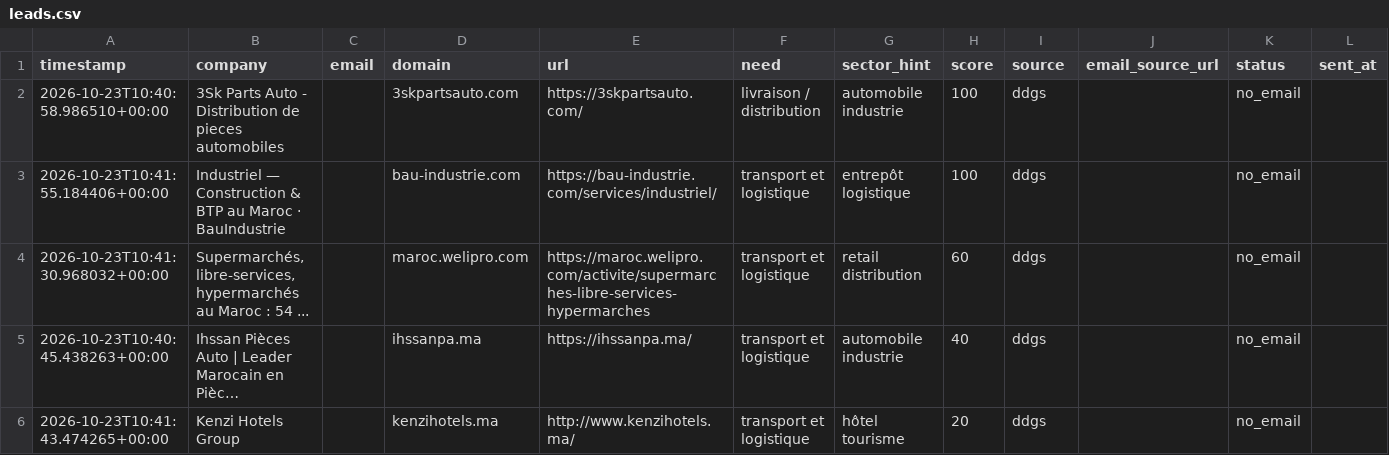
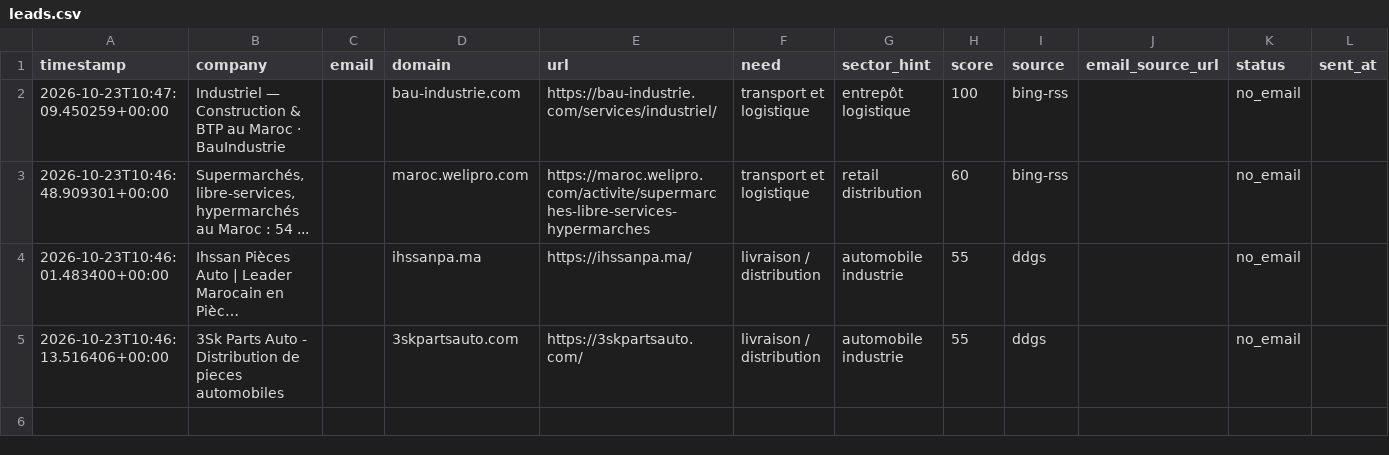
Before and after one commit to OMAR3689/OMAR3689, a CSV file: transport-lead-agent/data/leads.csv, drawn as a sheet; only a part is shown; long unchanged cells end in …; removed rows and columns are numbered as before the commit, all else as after; rows hold the shown columns only; the diff names each change by its address in the sheet, - before the commit and + after, or states it on an @@ line.

```diff
--- a/transport-lead-agent/data/leads.csv
+++ b/transport-lead-agent/data/leads.csv
-row 2: 2026-10-23T10:40:58.986510+00:00 | 3Sk Parts Auto - Distribution de pieces automobiles |  | 3skpartsauto.com | https://3skpartsauto.com/ | livraison / distribution | automobile industrie | 100 | ddgs |  | no_email
-A2 (timestamp): 2026-10-23T10:41:55.184406+00:00
+A2 (timestamp): 2026-10-23T10:47:09.450259+00:00
-I2:I3 (source): ddgs
+I2:I3 (source): bing-rss
-A3 (timestamp): 2026-10-23T10:41:30.968032+00:00
+A3 (timestamp): 2026-10-23T10:46:48.909301+00:00
-A4 (timestamp): 2026-10-23T10:40:45.438263+00:00
+A4 (timestamp): 2026-10-23T10:46:01.483400+00:00
-F4 (need): transport et logistique
+F4 (need): livraison / distribution
-H4 (score): 40
+H4 (score): 55
-row 6: 2026-10-23T10:41:43.474265+00:00 | Kenzi Hotels Group |  | kenzihotels.ma | http://www.kenzihotels.ma/ | transport et logistique | hôtel tourisme | 20 | ddgs |  | no_email
+row 5: 2026-10-23T10:46:13.516406+00:00 | 3Sk Parts Auto - Distribution de pieces automobiles |  | 3skpartsauto.com | https://3skpartsauto.com/ | livraison / distribution | automobile industrie | 55 | ddgs |  | no_email
```
Also changed, not shown: 1 other file.
